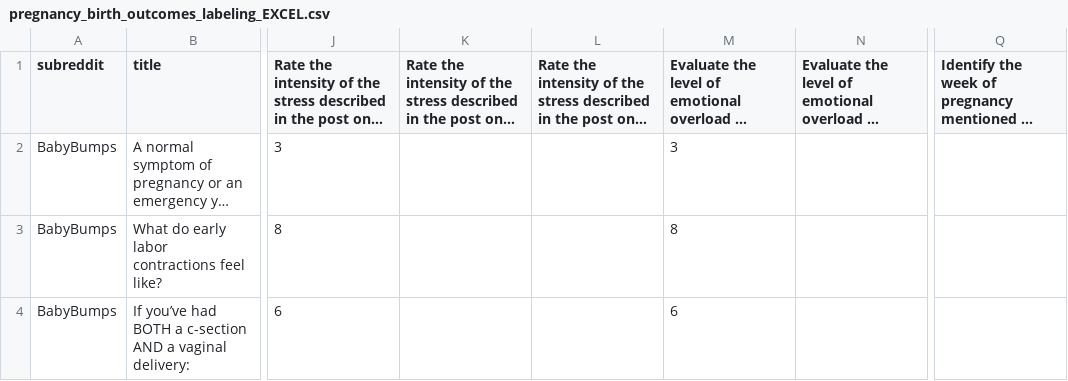
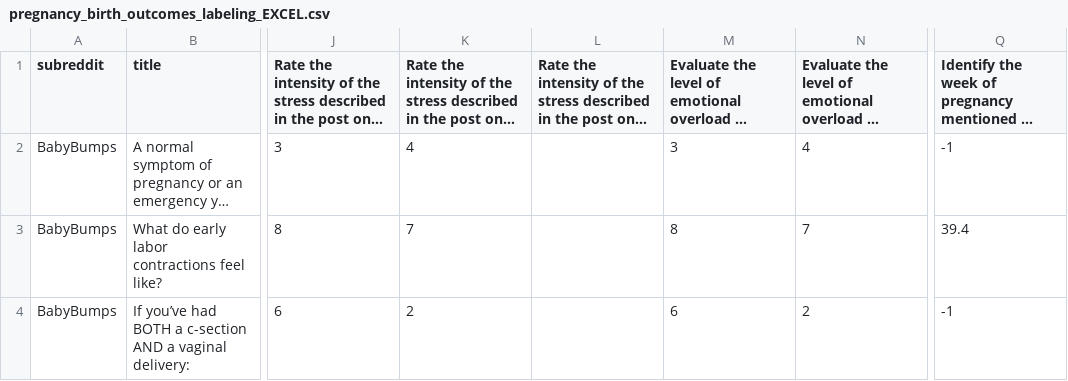
Before and after one commit to DanielleLevy/Analyzing-Pregnancy-Experiences-from-Reddit-Data, a CSV file: pregnancy_birth_outcomes_labeling_EXCEL.csv, drawn as a sheet; only a part is shown, gaps mark what is left out; long unchanged cells end in …; the diff covers the shown part only; the diff names each change by its address in the sheet, - before the commit and + after, or states it on an @@ line.

Commit message:
Labeling the data

```diff
--- a/pregnancy_birth_outcomes_labeling_EXCEL.csv
+++ b/pregnancy_birth_outcomes_labeling_EXCEL.csv
-K2: (empty)
+K2: 4
-N2: (empty)
+N2: 4
-Q2: (empty)
+Q2: -1
-K3: (empty)
+K3: 7
-N3: (empty)
+N3: 7
-Q3: (empty)
+Q3: 39.4
-K4: (empty)
+K4: 2
-N4: (empty)
+N4: 2
-Q4: (empty)
+Q4: -1
```
Also changed, not shown: 64 edited cells elsewhere in this file.
